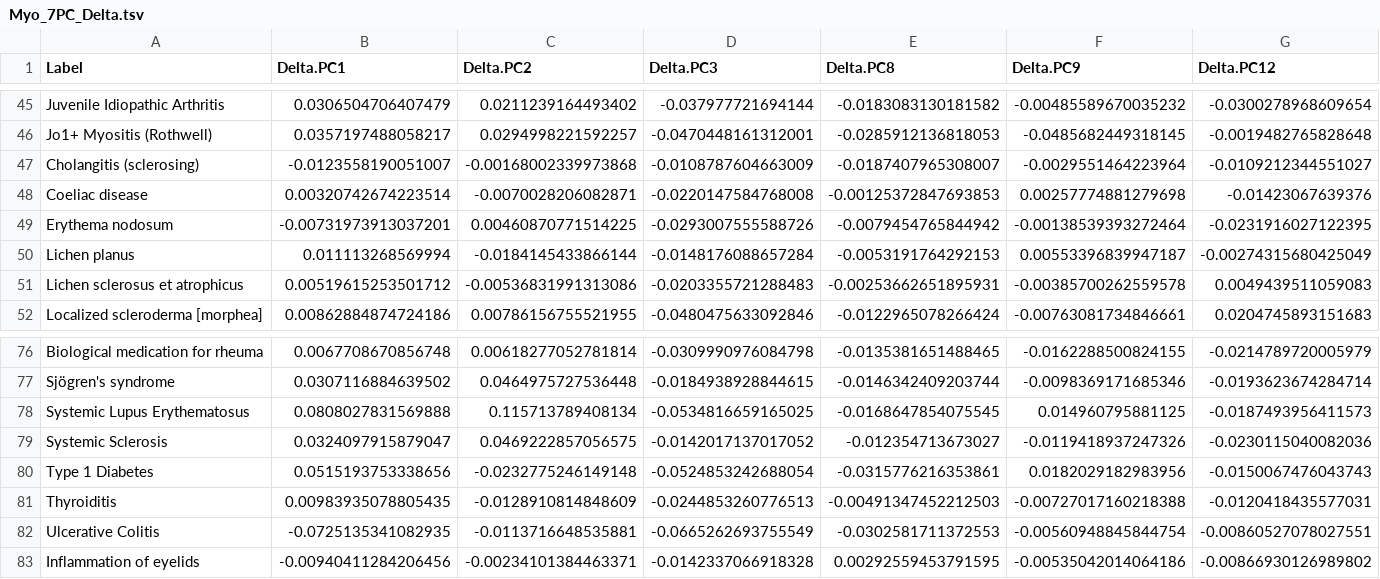
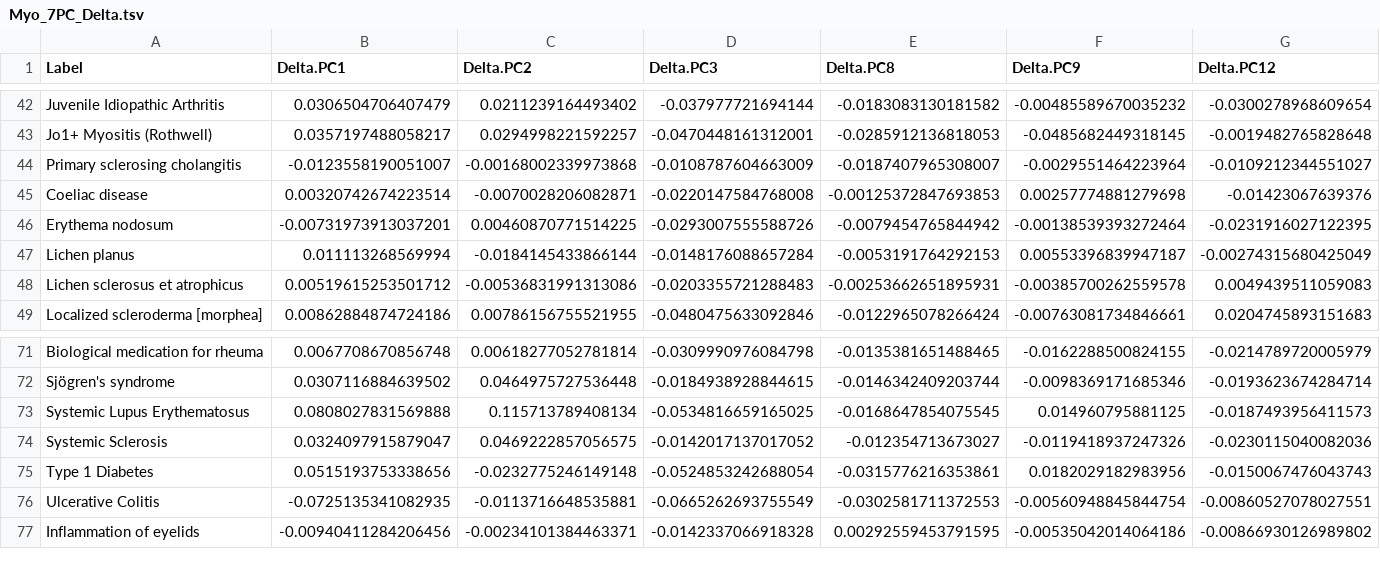
Before and after one commit to GRealesM/myositis-IMD, a TSV file: data/Myo_7PC_Delta.tsv, drawn as a sheet; only a part is shown, gaps mark what is left out; removed rows and columns are numbered as before the commit, all else as after; rows hold the shown columns only; the diff covers the shown part only; the diff names each change by its address in the sheet, - before the commit and + after, or states it on an @@ line.

```diff
--- a/data/Myo_7PC_Delta.tsv
+++ b/data/Myo_7PC_Delta.tsv
-A44 (Label): Cholangitis (sclerosing)
+A44 (Label): Primary sclerosing cholangitis
-row 81: Thyroiditis | 0.00983935078805435 | -0.0128910814848609 | -0.0244853260776513 | -0.00491347452212503 | -0.00727017160218388 | -0.0120418435577031
```
Also changed, not shown: 5 removed rows and 1 edited cell elsewhere in this file, data/Myo_7PC_Var.tsv, 5 other files.
